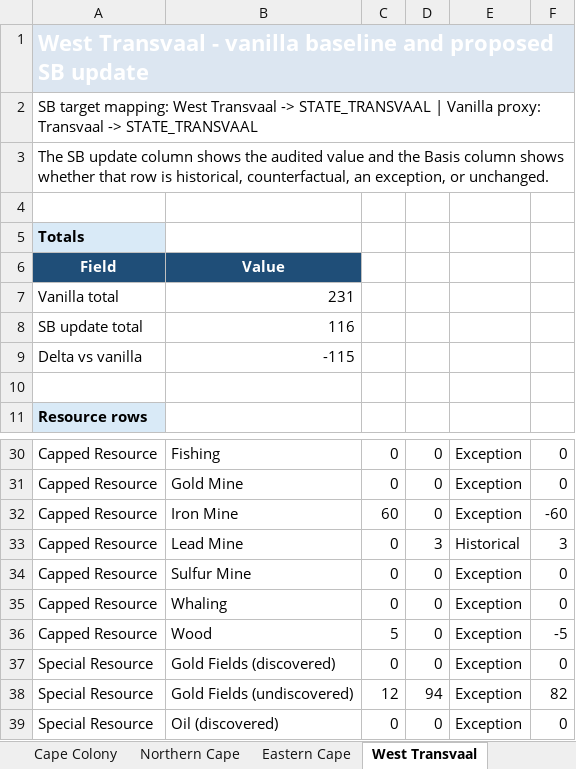
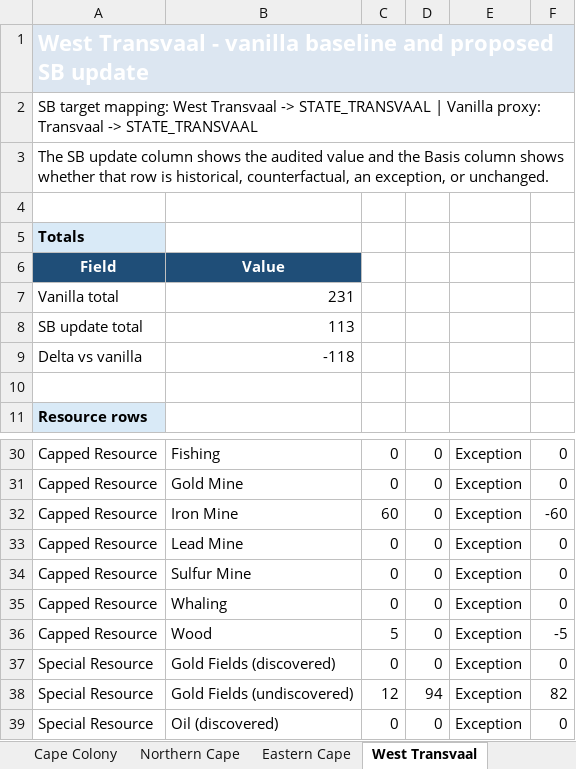
Before and after one commit to kaapse-tollie/spes-bona, an Excel workbook: Docs/resources/RESOURCES.xlsx, sheet West Transvaal, drawn as a sheet; only a part is shown, gaps mark what is left out; values as stored, in another font and other column widths than the file's, no borders; the diff names each change by its address in the sheet, - before the commit and + after, or states it on an @@ line.

```diff
--- a/Docs/resources/RESOURCES.xlsx (sheet West Transvaal)
+++ b/Docs/resources/RESOURCES.xlsx (sheet West Transvaal)
-B8: 116
+B8: 113
-B9: -115
+B9: -118
-D33: 3
+D33: 0
-E33: Historical
+E33: Exception
-F33: 3
+F33: 0
```
Also changed, not shown: sheet Overview, 22 other files.
